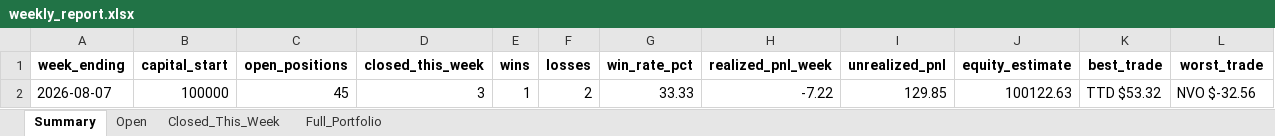
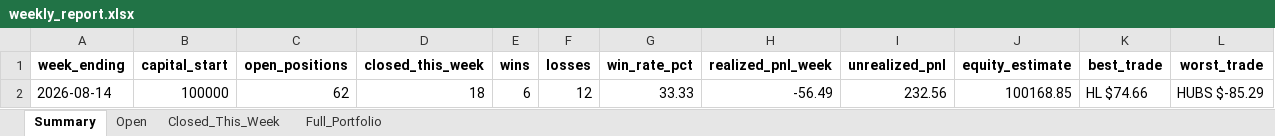
Before and after one commit to Leo1255serg/sepa-signal-bot, an Excel workbook: data/weekly_report.xlsx, sheet Summary, drawn as a sheet; values as stored, in another font and other column widths than the file's, no borders; removed rows and columns are numbered as before the commit, all else as after; the diff names each change by its address in the sheet, - before the commit and + after, or states it on an @@ line.

```diff
--- a/data/weekly_report.xlsx (sheet Summary)
+++ b/data/weekly_report.xlsx (sheet Summary)
-row 2: 2026-08-07 | 100000 | 45 | 3 | 1 | 2 | 33.33 | -7.22 | 129.85 | 100122.63 | TTD $53.32 | NVO $-32.56
+row 2: 2026-08-14 | 100000 | 62 | 18 | 6 | 12 | 33.33 | -56.49 | 232.56 | 100168.85 | HL $74.66 | HUBS $-85.29
```
Also changed, not shown: sheet Full_Portfolio, sheet Open, sheet Closed_This_Week, data/portfolio_log.xlsx, 1 other file.
